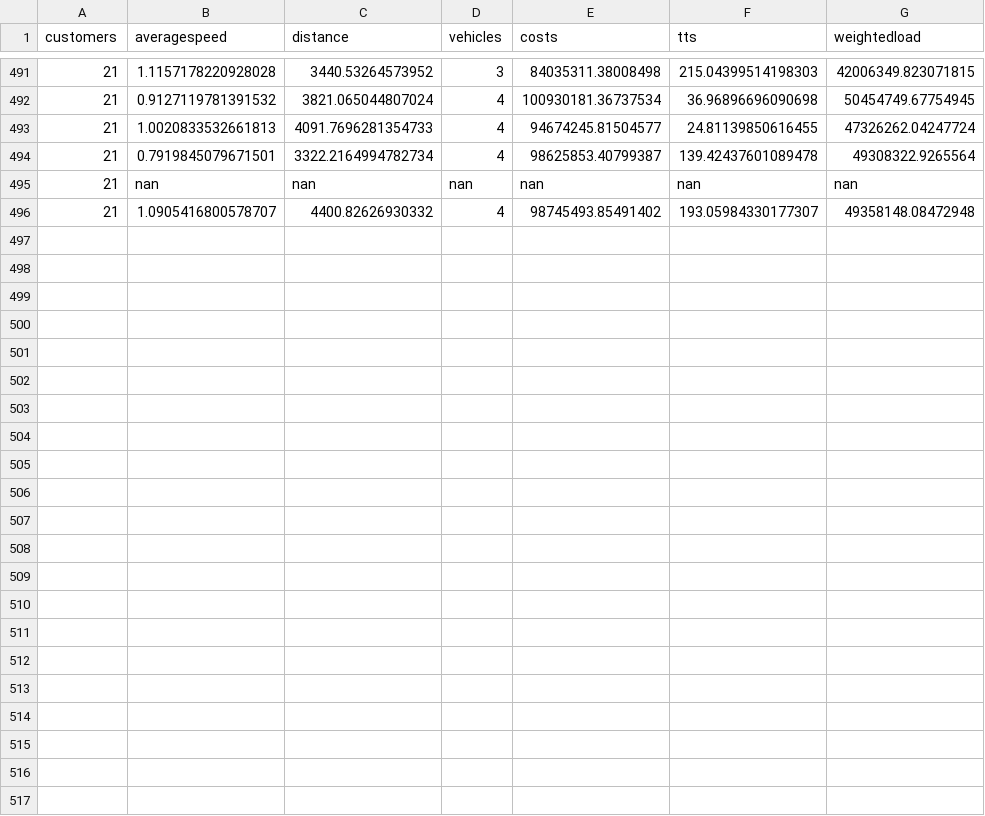
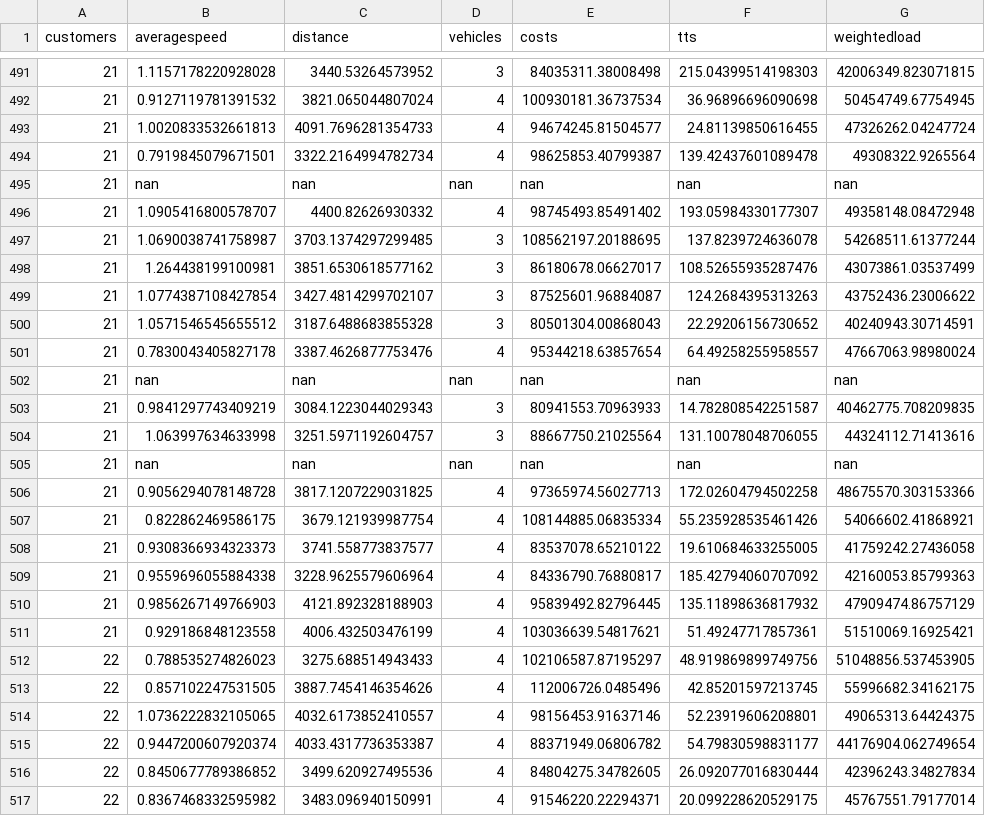
Before and after one commit to danielsich/BSC, a CSV file: output/outprpsize10.csv, drawn as a sheet; only a part is shown, gaps mark what is left out; the diff names each change by its address in the sheet, - before the commit and + after, or states it on an @@ line.

Commit message:
write2csv prp 600sec

```diff
--- a/output/outprpsize10.csv
+++ b/output/outprpsize10.csv
+row 497: 21 | 1.0690038741758987 | 3703.1374297299485 | 3 | 108562197.20188695 | 137.8239724636078 | 54268511.61377244
+row 498: 21 | 1.264438199100981 | 3851.6530618577162 | 3 | 86180678.06627017 | 108.52655935287476 | 43073861.03537499
+row 499: 21 | 1.0774387108427854 | 3427.4814299702107 | 3 | 87525601.96884087 | 124.2684395313263 | 43752436.23006622
+row 500: 21 | 1.0571546545655512 | 3187.6488683855328 | 3 | 80501304.00868043 | 22.29206156730652 | 40240943.30714591
+row 501: 21 | 0.7830043405827178 | 3387.4626877753476 | 4 | 95344218.63857654 | 64.49258255958557 | 47667063.98980024
+row 502: 21 | nan | nan | nan | nan | nan | nan
+row 503: 21 | 0.9841297743409219 | 3084.1223044029343 | 3 | 80941553.70963933 | 14.782808542251587 | 40462775.708209835
+row 504: 21 | 1.063997634633998 | 3251.5971192604757 | 3 | 88667750.21025564 | 131.10078048706055 | 44324112.71413616
+row 505: 21 | nan | nan | nan | nan | nan | nan
+row 506: 21 | 0.9056294078148728 | 3817.1207229031825 | 4 | 97365974.56027713 | 172.02604794502258 | 48675570.303153366
+row 507: 21 | 0.822862469586175 | 3679.121939987754 | 4 | 108144885.06835334 | 55.235928535461426 | 54066602.41868921
+row 508: 21 | 0.9308366934323373 | 3741.558773837577 | 4 | 83537078.65210122 | 19.610684633255005 | 41759242.27436058
+row 509: 21 | 0.9559696055884338 | 3228.9625579606964 | 4 | 84336790.76880817 | 185.42794060707092 | 42160053.85799363
+row 510: 21 | 0.9856267149766903 | 4121.892328188903 | 4 | 95839492.82796445 | 135.11898636817932 | 47909474.86757129
+row 511: 21 | 0.929186848123558 | 4006.432503476199 | 4 | 103036639.54817621 | 51.49247717857361 | 51510069.16925421
+row 512: 22 | 0.788535274826023 | 3275.688514943433 | 4 | 102106587.87195297 | 48.919869899749756 | 51048856.537453905
+row 513: 22 | 0.857102247531505 | 3887.7454146354626 | 4 | 112006726.0485496 | 42.85201597213745 | 55996682.34162175
+row 514: 22 | 1.0736222832105065 | 4032.6173852410557 | 4 | 98156453.91637146 | 52.23919606208801 | 49065313.64424375
+row 515: 22 | 0.9447200607920374 | 4033.4317736353387 | 4 | 88371949.06806782 | 54.79830598831177 | 44176904.062749654
+row 516: 22 | 0.8450677789386852 | 3499.620927495536 | 4 | 84804275.34782605 | 26.092077016830444 | 42396243.34827834
+row 517: 22 | 0.8367468332595982 | 3483.096940150991 | 4 | 91546220.22294371 | 20.099228620529175 | 45767551.79177014
```
